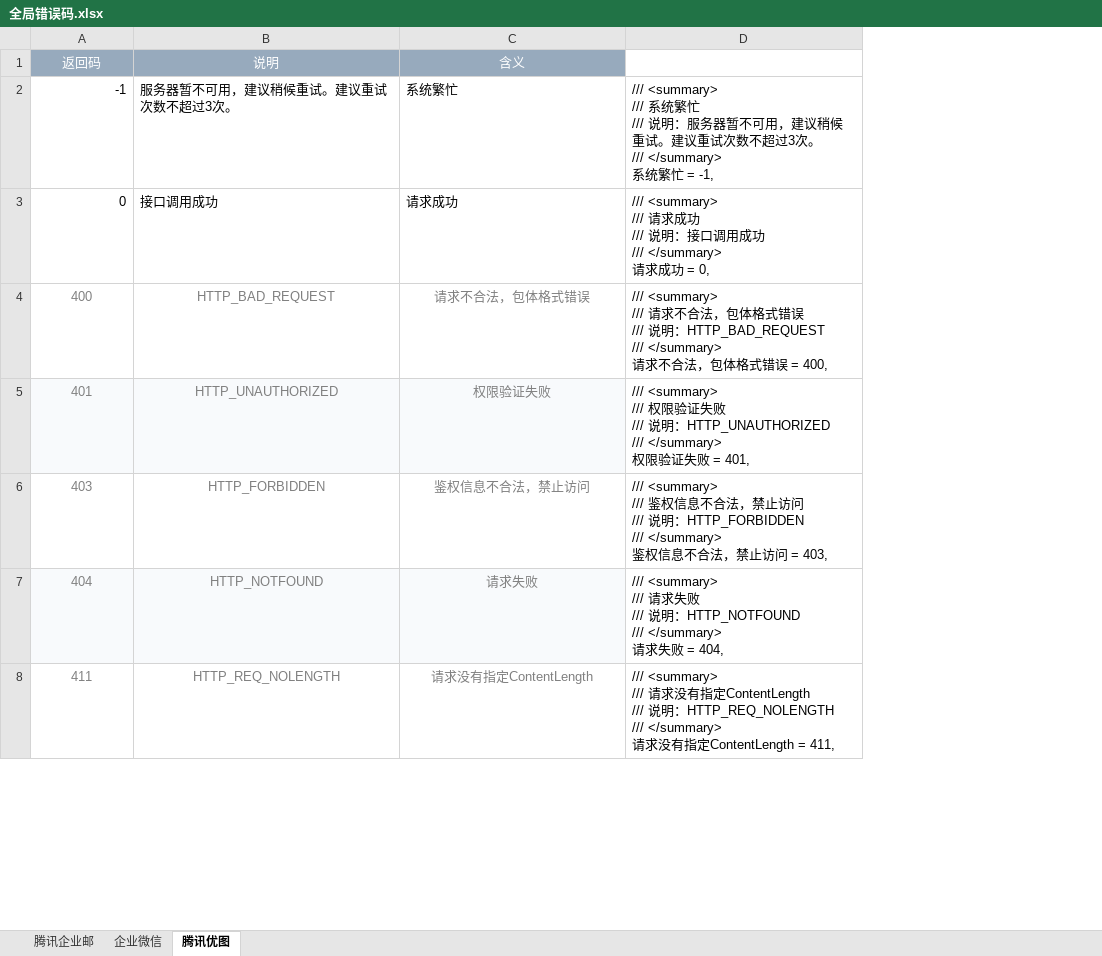
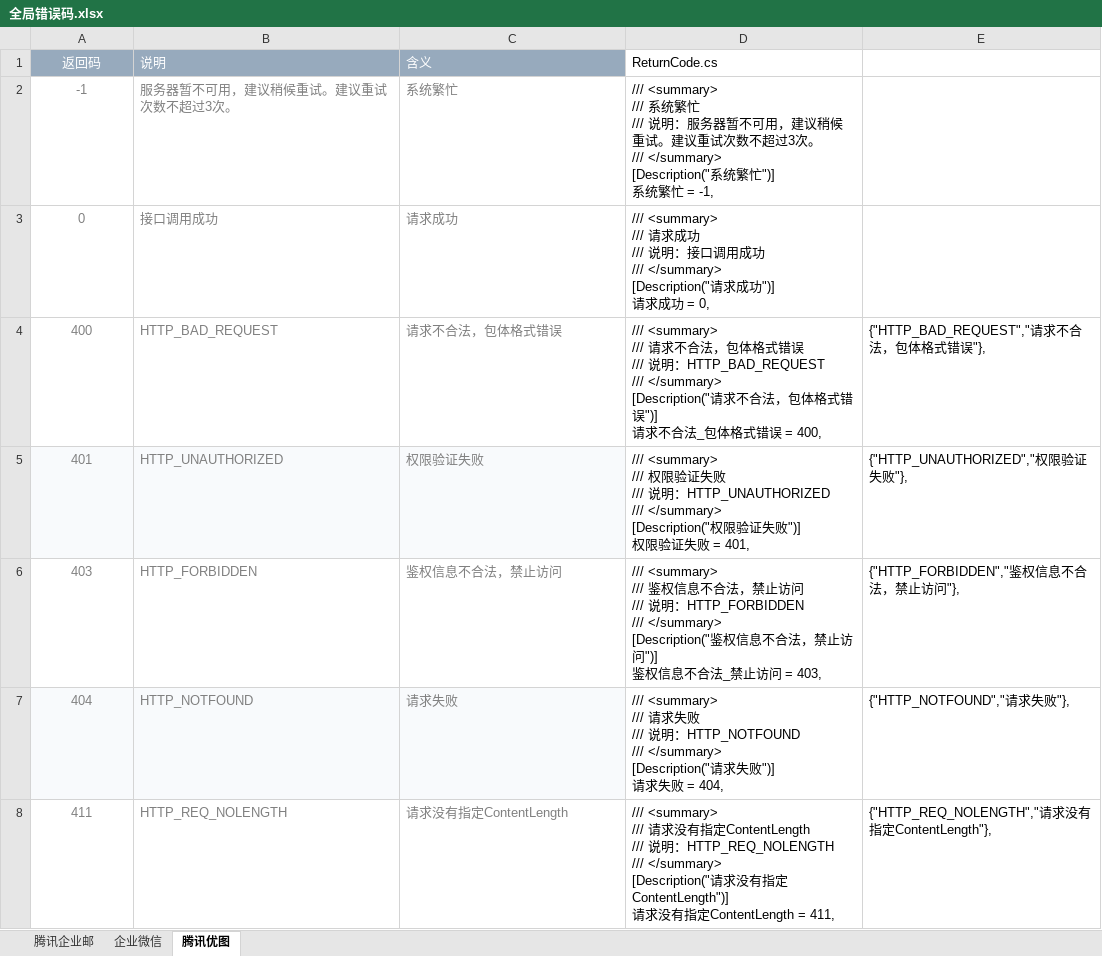
Before and after one commit to arbing/WeixinSDK, an Excel workbook: 全局错误码.xlsx, sheet 腾讯优图, drawn as a sheet; only a part is shown; values as stored, in another font and other column widths than the file's, no borders; removed rows and columns are numbered as before the commit, all else as after; ↵ is a line break in a cell; the diff covers the shown part only; the diff names each change by its address in the sheet, - before the commit and + after, or states it on an @@ line.

```diff
--- a/全局错误码.xlsx (sheet 腾讯优图)
+++ b/全局错误码.xlsx (sheet 腾讯优图)
-column D, rows 2-8: /// <summary> ↵ /// 系统繁忙 ↵ /// 说明：服务器暂不可用，建议稍候重试。建议重试次数不超过3次。 ↵ /// </summary> ↵ 系统繁忙 = -1, | /// <summary> ↵ /// 请求成功 ↵ /// 说明：接口调用成功 ↵ /// </summary> ↵ 请求成功 = 0, | /// <summary> ↵ /// 请求不合法，包体格式错误 ↵ /// 说明：HTTP_BAD_REQUEST ↵ /// </summary> ↵ 请求不合法，包体格式错误 = 400, | /// <summary> ↵ /// 权限验证失败 ↵ /// 说明：HTTP_UNAUTHORIZED ↵ /// </summary> ↵ 权限验证失败 = 401, | /// <summary> ↵ /// 鉴权信息不合法，禁止访问 ↵ /// 说明：HTTP_FORBIDDEN ↵ /// </summary> ↵ 鉴权信息不合法，禁止访问 = 403, | /// <summary> ↵ /// 请求失败 ↵ /// 说明：HTTP_NOTFOUND ↵ /// </summary> ↵ 请求失败 = 404, | /// <summary> ↵ /// 请求没有指定ContentLength ↵ /// 说明：HTTP_REQ_NOLENGTH ↵ /// </summary> ↵ 请求没有指定ContentLength = 411,
+column D (ReturnCode.cs), rows 2-8: /// <summary> ↵ /// 系统繁忙 ↵ /// 说明：服务器暂不可用，建议稍候重试。建议重试次数不超过3次。 ↵ /// </summary> ↵ [Description("系统繁忙")] ↵ 系统繁忙 = -1, | /// <summary> ↵ /// 请求成功 ↵ /// 说明：接口调用成功 ↵ /// </summary> ↵ [Description("请求成功")] ↵ 请求成功 = 0, | /// <summary> ↵ /// 请求不合法，包体格式错误 ↵ /// 说明：HTTP_BAD_REQUEST ↵ /// </summary> ↵ [Description("请求不合法，包体格式错误")] ↵ 请求不合法_包体格式错误 = 400, | /// <summary> ↵ /// 权限验证失败 ↵ /// 说明：HTTP_UNAUTHORIZED ↵ /// </summary> ↵ [Description("权限验证失败")] ↵ 权限验证失败 = 401, | /// <summary> ↵ /// 鉴权信息不合法，禁止访问 ↵ /// 说明：HTTP_FORBIDDEN ↵ /// </summary> ↵ [Description("鉴权信息不合法，禁止访问")] ↵ 鉴权信息不合法_禁止访问 = 403, | /// <summary> ↵ /// 请求失败 ↵ /// 说明：HTTP_NOTFOUND ↵ /// </summary> ↵ [Description("请求失败")] ↵ 请求失败 = 404, | /// <summary> ↵ /// 请求没有指定ContentLength ↵ /// 说明：HTTP_REQ_NOLENGTH ↵ /// </summary> ↵ [Description("请求没有指定ContentLength")] ↵ 请求没有指定ContentLength = 411,
+column E, rows 4-8: {"HTTP_BAD_REQUEST","请求不合法，包体格式错误"}, | {"HTTP_UNAUTHORIZED","权限验证失败"}, | {"HTTP_FORBIDDEN","鉴权信息不合法，禁止访问"}, | {"HTTP_NOTFOUND","请求失败"}, | {"HTTP_REQ_NOLENGTH","请求没有指定ContentLength"},
-B1:C1 alignment: center
+B1:C1 alignment: left
-A2:C3 text colour: black
+A2:C3 text colour: #808080
-A2:A3 alignment: right
+A2:A3 alignment: center
-B4:C8 alignment: center
+B4:C8 alignment: left
```
Also changed, not shown: cell formats elsewhere in this sheet, 7 other files.
